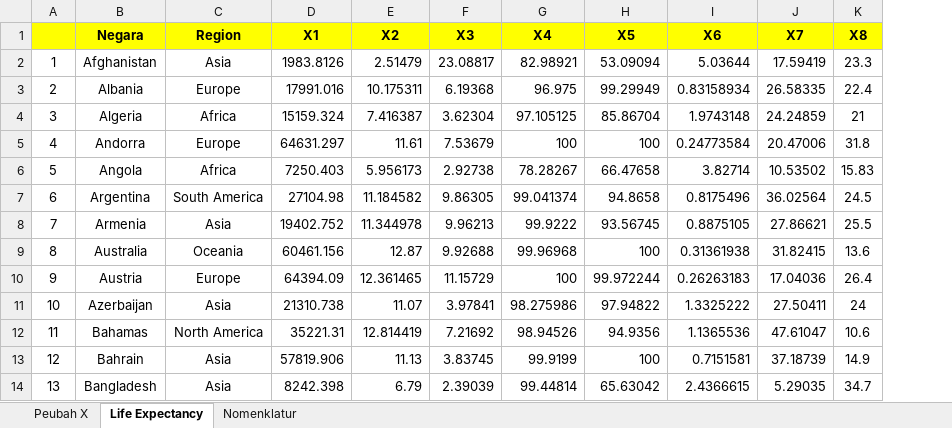
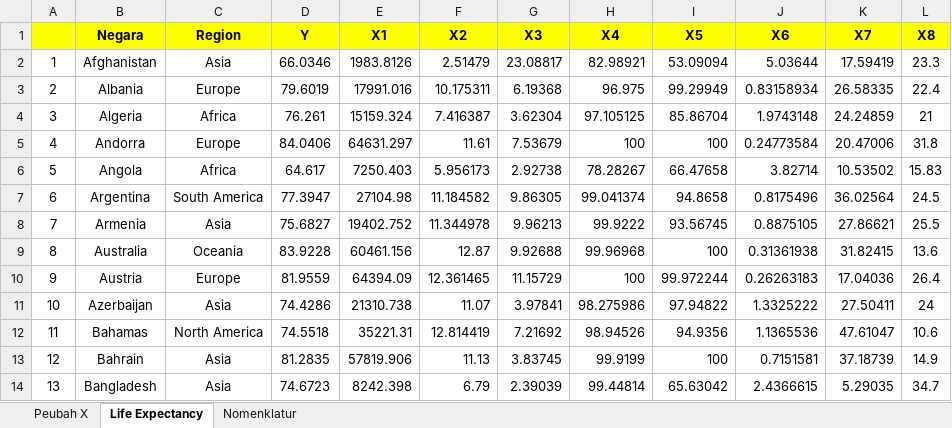
Before and after one commit to retnosari18/010_Analisis-Regresi, an Excel workbook: Anreg_Data Harapan Hidup_Retno Sari_M0401241010.xlsx, sheet Life Expectancy, drawn as a sheet; only a part is shown; values as stored, in another font and other column widths than the file's, no borders; conditional formats not drawn; the diff names each change by its address in the sheet, - before the commit and + after, or states it on an @@ line.

Commit message:
Add files via upload

```diff
--- a/Anreg_Data Harapan Hidup_Retno Sari_M0401241010.xlsx (sheet Life Expectancy)
+++ b/Anreg_Data Harapan Hidup_Retno Sari_M0401241010.xlsx (sheet Life Expectancy)
+column D (Y), rows 2-14: 66.0346 | 79.6019 | 76.261 | 84.0406 | 64.617 | 77.3947 | 75.6827 | 83.9228 | 81.9559 | 74.4286 | 74.5518 | 81.2835 | 74.6723
```
